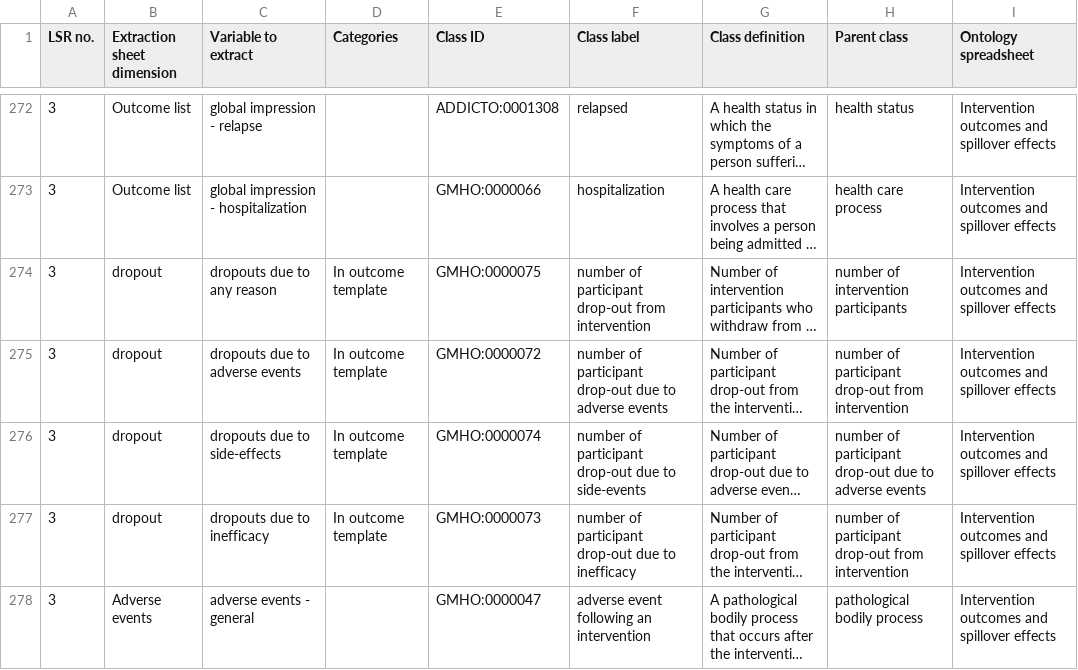
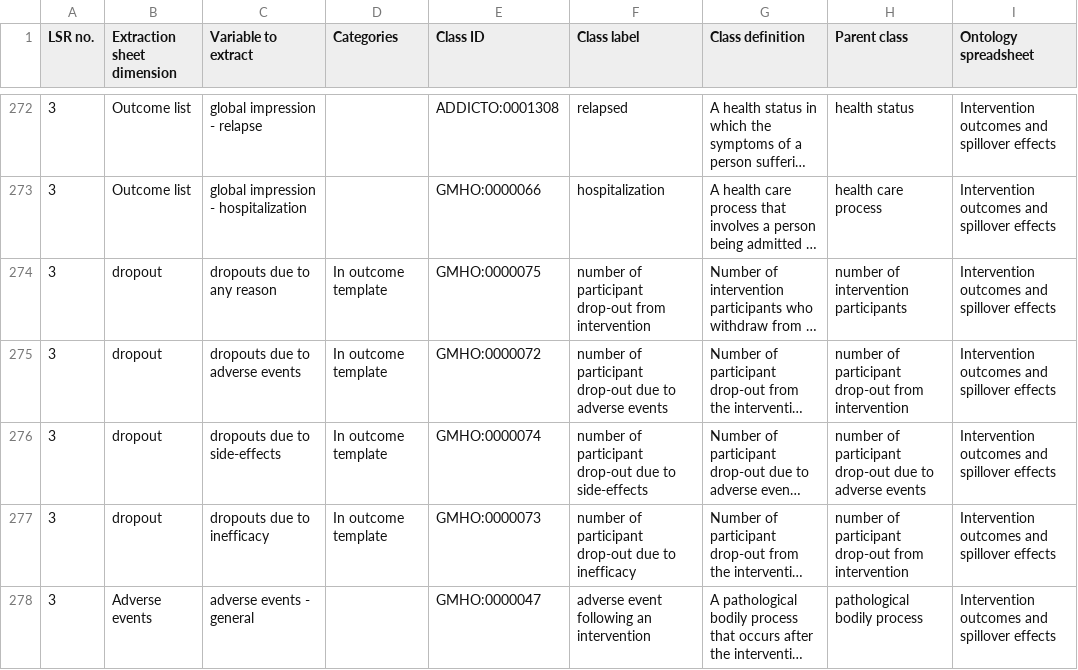
Before and after one commit to galenos-project/mental-health-ontology, a CSV file: Mapping to LSRs/Mental Health Ontology mapping to LSRs.csv, drawn as a sheet; only a part is shown, gaps mark what is left out; long unchanged cells end in …; the diff names each change by its address in the sheet, - before the commit and + after, or states it on an @@ line.

```diff
--- a/Mapping to LSRs/Mental Health Ontology mapping to LSRs.csv
+++ b/Mapping to LSRs/Mental Health Ontology mapping to LSRs.csv
-F276 (Class label): …due to side-events
+F276 (Class label): …due to side-effects
```
